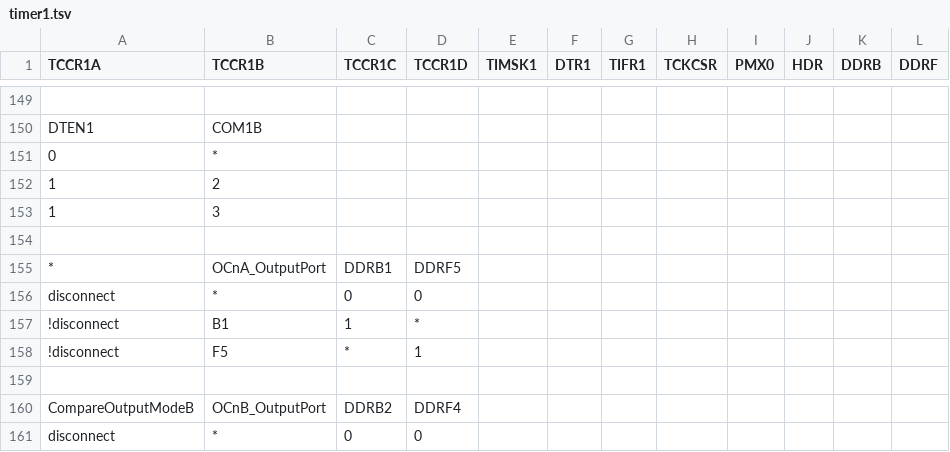
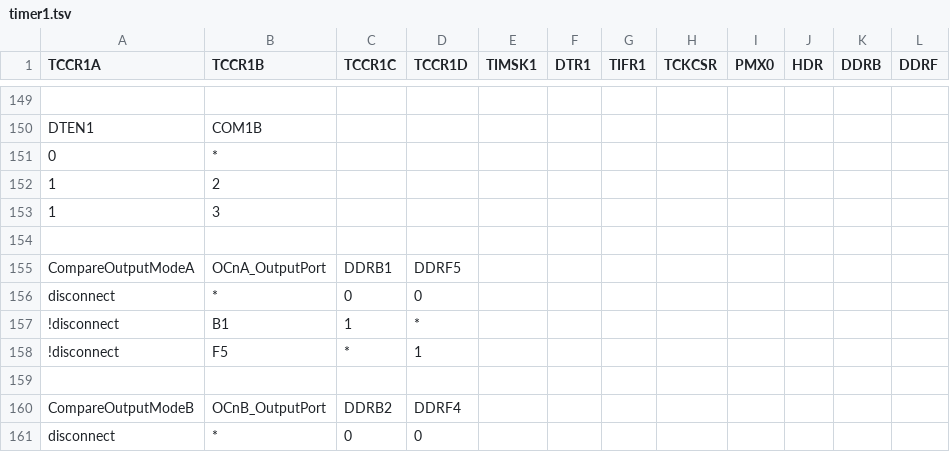
Before and after one commit to dbuezas/arduino-web-timers, a TSV file: src/data/lgt328p/timer1.tsv, drawn as a sheet; only a part is shown, gaps mark what is left out.

Commit message:
fix lgt timer1 ddr constraints

```diff
--- a/src/data/lgt328p/timer1.tsv
+++ b/src/data/lgt328p/timer1.tsv
@@ -154,3 +154,3 @@ DTEN1	COM1B
 											
-*	OCnA_OutputPort	DDRB1	DDRF5								
+CompareOutputModeA	OCnA_OutputPort	DDRB1	DDRF5								
 disconnect	*	0	0								
```
